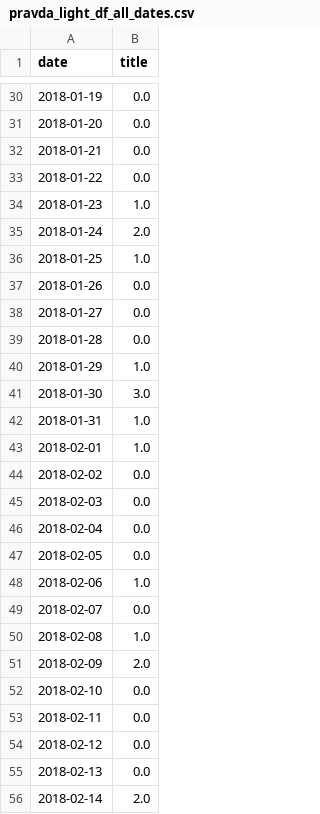
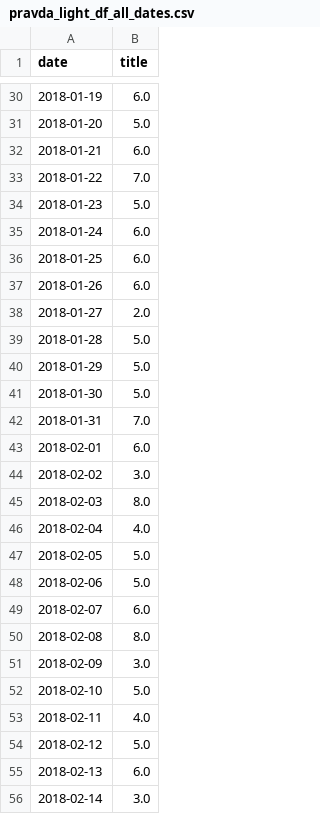
Before and after one commit to KokaZUKR/Information_attack_catcher, a CSV file: saved_data/pravda_light_df_all_dates.csv, drawn as a sheet; only a part is shown, gaps mark what is left out; the diff covers the shown part only.

```diff
--- a/saved_data/pravda_light_df_all_dates.csv
+++ b/saved_data/pravda_light_df_all_dates.csv
@@ -30,27 +30,27 @@ date      ,title
-2018-01-19,0.0
-2018-01-20,0.0
-2018-01-21,0.0
-2018-01-22,0.0
-2018-01-23,1.0
-2018-01-24,2.0
-2018-01-25,1.0
-2018-01-26,0.0
-2018-01-27,0.0
-2018-01-28,0.0
-2018-01-29,1.0
-2018-01-30,3.0
-2018-01-31,1.0
-2018-02-01,1.0
-2018-02-02,0.0
-2018-02-03,0.0
-2018-02-04,0.0
-2018-02-05,0.0
-2018-02-06,1.0
-2018-02-07,0.0
-2018-02-08,1.0
-2018-02-09,2.0
-2018-02-10,0.0
-2018-02-11,0.0
-2018-02-12,0.0
-2018-02-13,0.0
-2018-02-14,2.0
+2018-01-19,6.0
+2018-01-20,5.0
+2018-01-21,6.0
+2018-01-22,7.0
+2018-01-23,5.0
+2018-01-24,6.0
+2018-01-25,6.0
+2018-01-26,6.0
+2018-01-27,2.0
+2018-01-28,5.0
+2018-01-29,5.0
+2018-01-30,5.0
+2018-01-31,7.0
+2018-02-01,6.0
+2018-02-02,3.0
+2018-02-03,8.0
+2018-02-04,4.0
+2018-02-05,5.0
+2018-02-06,5.0
+2018-02-07,6.0
+2018-02-08,8.0
+2018-02-09,3.0
+2018-02-10,5.0
+2018-02-11,4.0
+2018-02-12,5.0
+2018-02-13,6.0
+2018-02-14,3.0
```
Also changed, not shown: 60 edited cells elsewhere in this file, saved_data/pravda_light_df.csv, 3 other files.
